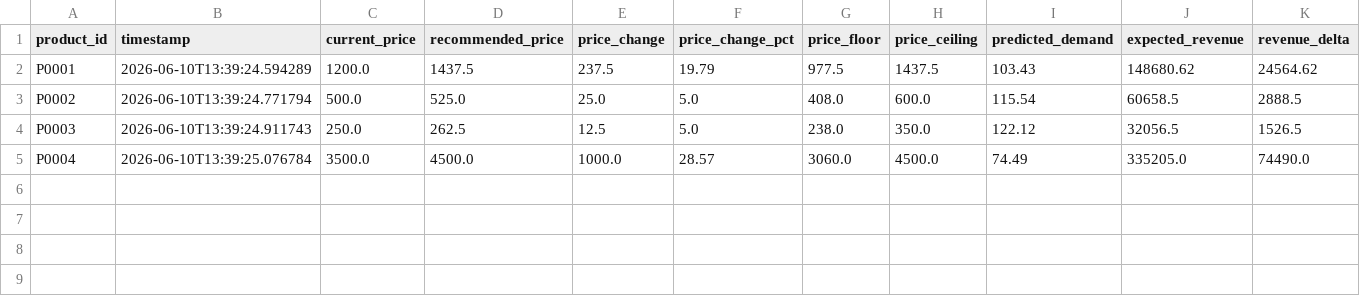
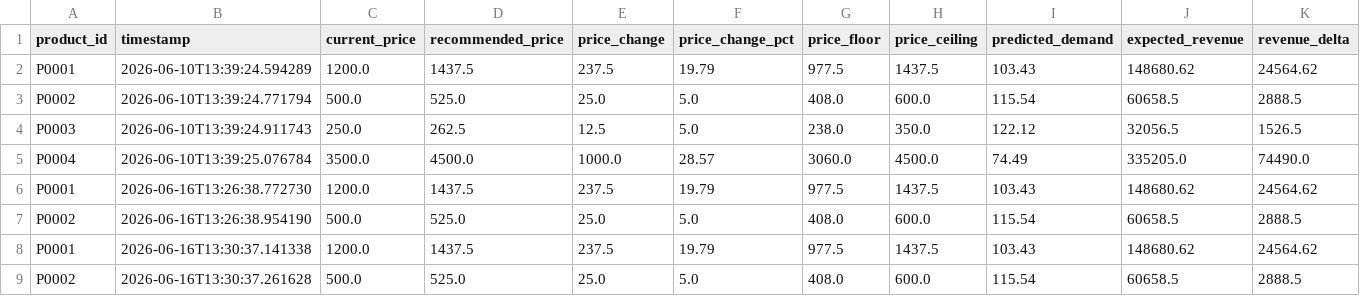
Before and after one commit to Prajjwal2123/dynamic-pricing-engine, a CSV file: data/processed/pricing_logs.csv, drawn as a sheet; only a part is shown; rows hold the shown columns only; the diff names each change by its address in the sheet, - before the commit and + after, or states it on an @@ line.

```diff
--- a/data/processed/pricing_logs.csv
+++ b/data/processed/pricing_logs.csv
+row 6: P0001 | 2026-06-16T13:26:38.772730 | 1200.0 | 1437.5 | 237.5 | 19.79 | 977.5 | 1437.5 | 103.43 | 148680.62 | 24564.62
+row 7: P0002 | 2026-06-16T13:26:38.954190 | 500.0 | 525.0 | 25.0 | 5.0 | 408.0 | 600.0 | 115.54 | 60658.5 | 2888.5
+row 8: P0001 | 2026-06-16T13:30:37.141338 | 1200.0 | 1437.5 | 237.5 | 19.79 | 977.5 | 1437.5 | 103.43 | 148680.62 | 24564.62
+row 9: P0002 | 2026-06-16T13:30:37.261628 | 500.0 | 525.0 | 25.0 | 5.0 | 408.0 | 600.0 | 115.54 | 60658.5 | 2888.5
```
Also changed, not shown: 3 other files.
